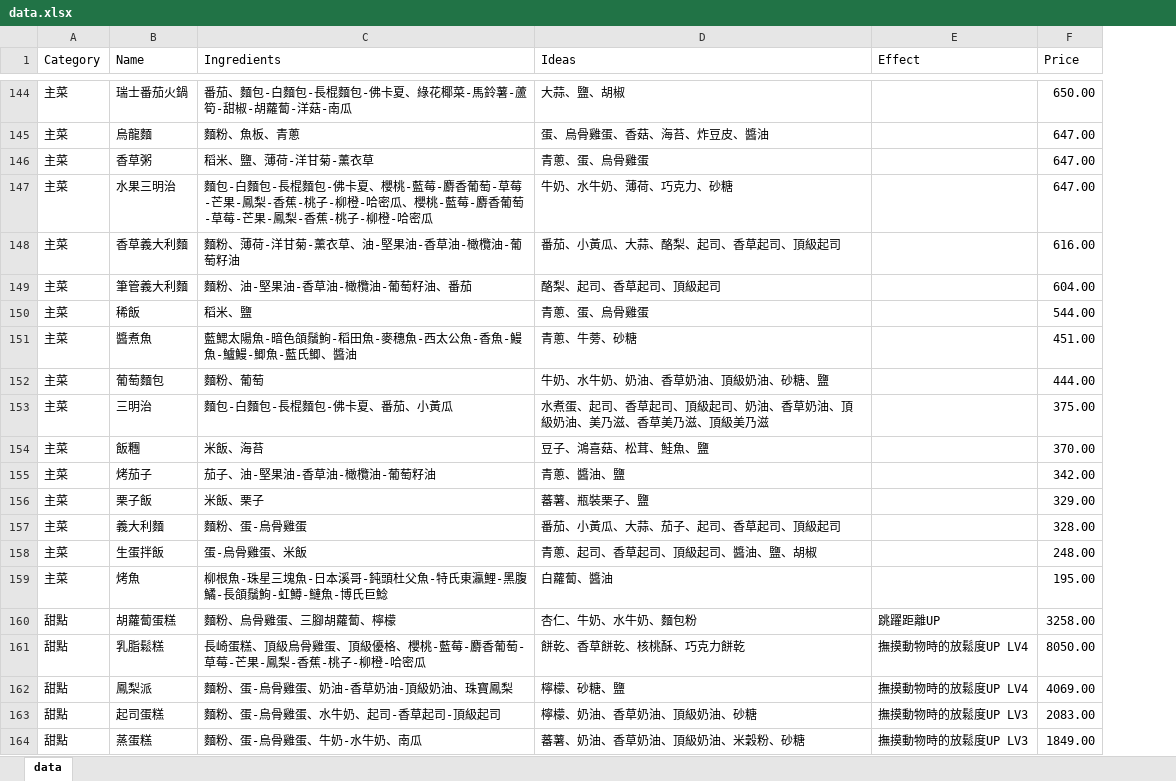
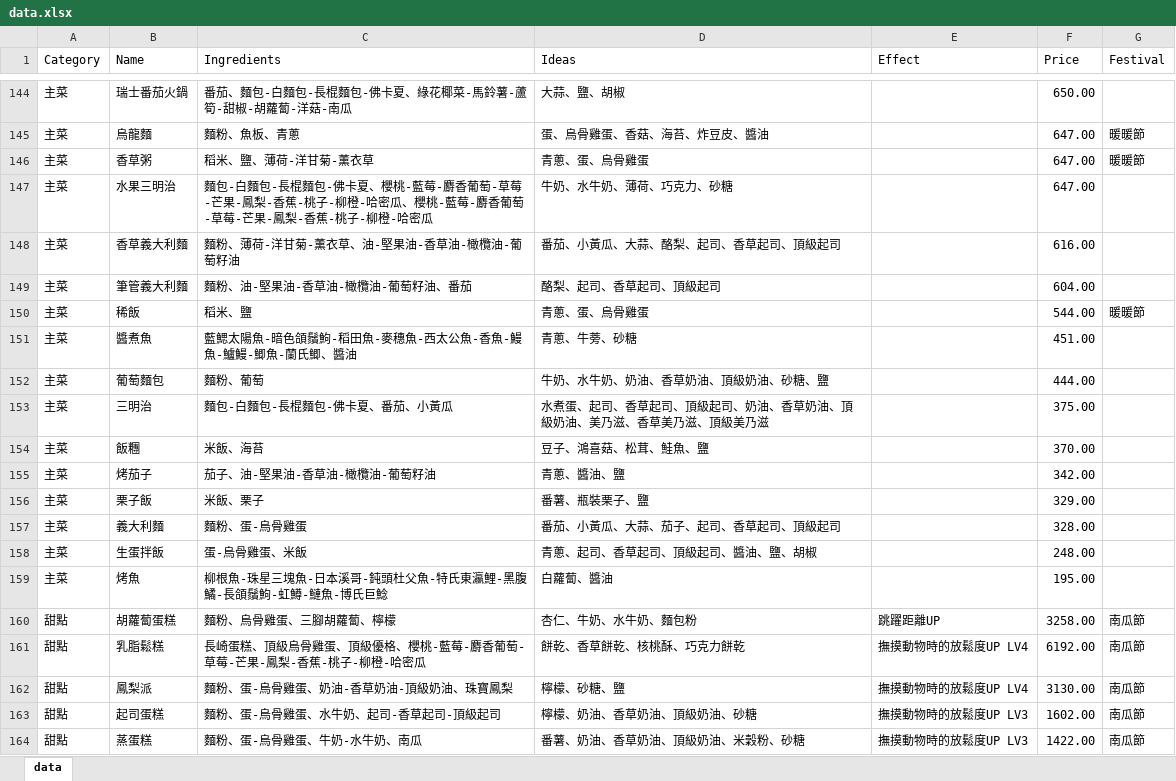
Before and after one commit to a558769897/vue3-Test, an Excel workbook: data.xlsx, sheet data, drawn as a sheet; only a part is shown, gaps mark what is left out; values as stored, in another font and other column widths than the file's, no borders; conditional formats not drawn; the diff covers the shown part only; the diff names each change by its address in the sheet, - before the commit and + after, or states it on an @@ line.

```diff
--- a/data.xlsx (sheet data)
+++ b/data.xlsx (sheet data)
+column G (Festival), rows 145-164: 暖暖節 | 暖暖節 |  |  |  | 暖暖節 |  |  |  |  |  |  |  |  |  | 南瓜節 | 南瓜節 | 南瓜節 | 南瓜節 | 南瓜節
-C151 (Ingredients): 藍鰓太陽魚-暗色頜鬚鮈-稻田魚-麥穗魚-西太公魚-香魚-鰻魚-鱸鰻-鯽魚-藍氏鯽、醬油
+C151 (Ingredients): 藍鰓太陽魚-暗色頜鬚鮈-稻田魚-麥穗魚-西太公魚-香魚-鰻魚-鱸鰻-鯽魚-蘭氏鯽、醬油
-D156 (Ideas): 蕃薯、瓶裝栗子、鹽
+D156 (Ideas): 番薯、瓶裝栗子、鹽
-F161 (Price): 8050.00
+F161 (Price): 6192.00
-F162 (Price): 4069.00
+F162 (Price): 3130.00
-F163 (Price): 2083.00
+F163 (Price): 1602.00
-D164 (Ideas): 蕃薯、奶油、香草奶油、頂級奶油、米穀粉、砂糖
+D164 (Ideas): 番薯、奶油、香草奶油、頂級奶油、米穀粉、砂糖
-F164 (Price): 1849.00
+F164 (Price): 1422.00
```
Also changed, not shown: 91 edited cells elsewhere in this sheet, 3 other files.
